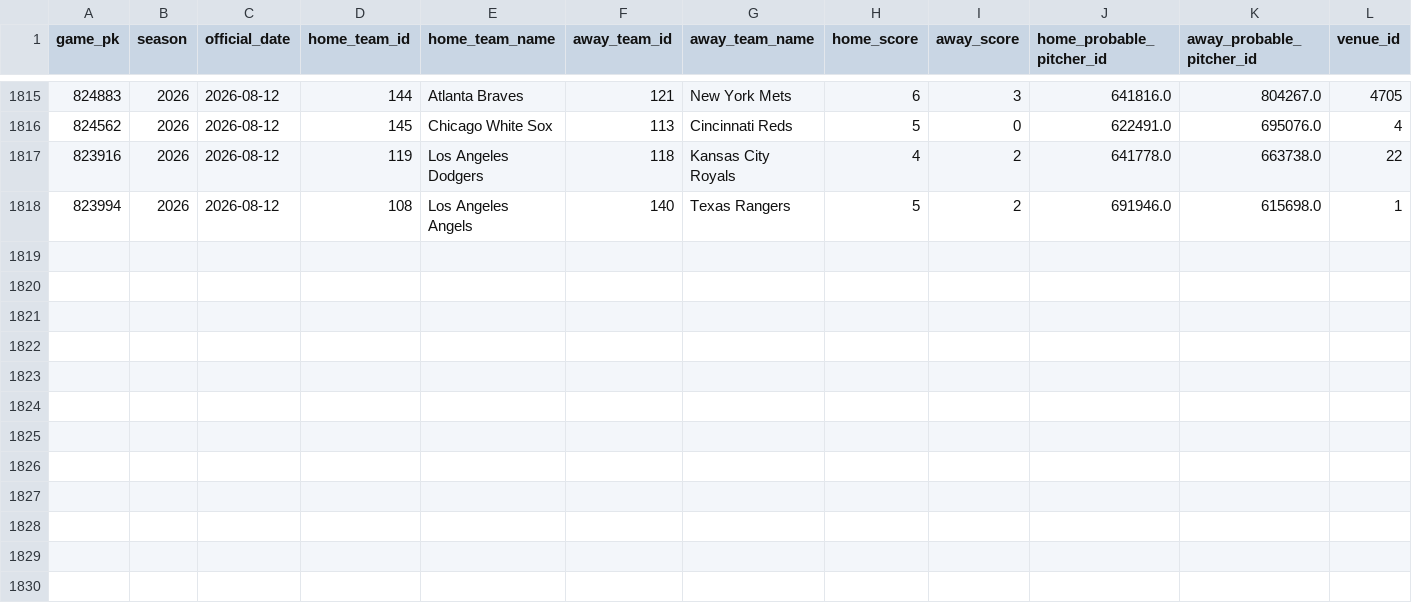
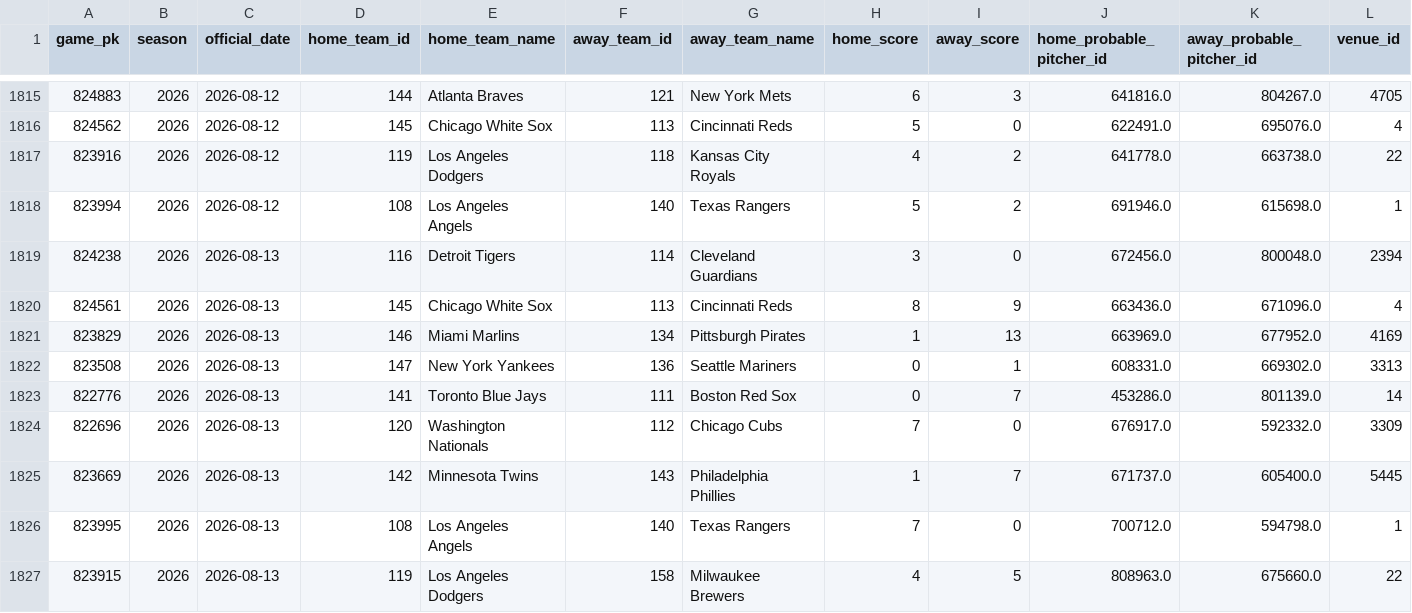
Before and after one commit to jackgoad05-afk/mlb-k-props, a CSV file: data/raw/schedule_2026.csv, drawn as a sheet; only a part is shown, gaps mark what is left out; rows hold the shown columns only; the diff names each change by its address in the sheet, - before the commit and + after, or states it on an @@ line.

```diff
--- a/data/raw/schedule_2026.csv
+++ b/data/raw/schedule_2026.csv
+row 1819: 824238 | 2026 | 2026-08-13 | 116 | Detroit Tigers | 114 | Cleveland Guardians | 3 | 0 | 672456.0 | 800048.0 | 2394
+row 1820: 824561 | 2026 | 2026-08-13 | 145 | Chicago White Sox | 113 | Cincinnati Reds | 8 | 9 | 663436.0 | 671096.0 | 4
+row 1821: 823829 | 2026 | 2026-08-13 | 146 | Miami Marlins | 134 | Pittsburgh Pirates | 1 | 13 | 663969.0 | 677952.0 | 4169
+row 1822: 823508 | 2026 | 2026-08-13 | 147 | New York Yankees | 136 | Seattle Mariners | 0 | 1 | 608331.0 | 669302.0 | 3313
+row 1823: 822776 | 2026 | 2026-08-13 | 141 | Toronto Blue Jays | 111 | Boston Red Sox | 0 | 7 | 453286.0 | 801139.0 | 14
+row 1824: 822696 | 2026 | 2026-08-13 | 120 | Washington Nationals | 112 | Chicago Cubs | 7 | 0 | 676917.0 | 592332.0 | 3309
+row 1825: 823669 | 2026 | 2026-08-13 | 142 | Minnesota Twins | 143 | Philadelphia Phillies | 1 | 7 | 671737.0 | 605400.0 | 5445
+row 1826: 823995 | 2026 | 2026-08-13 | 108 | Los Angeles Angels | 140 | Texas Rangers | 7 | 0 | 700712.0 | 594798.0 | 1
+row 1827: 823915 | 2026 | 2026-08-13 | 119 | Los Angeles Dodgers | 158 | Milwaukee Brewers | 4 | 5 | 808963.0 | 675660.0 | 22
```
Also changed, not shown: data/raw/pitcher_gamelogs_2026.csv, output/ks_paper_ledger.csv, 7 other files.
